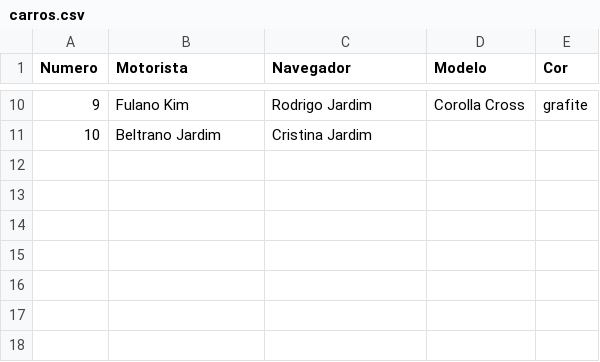
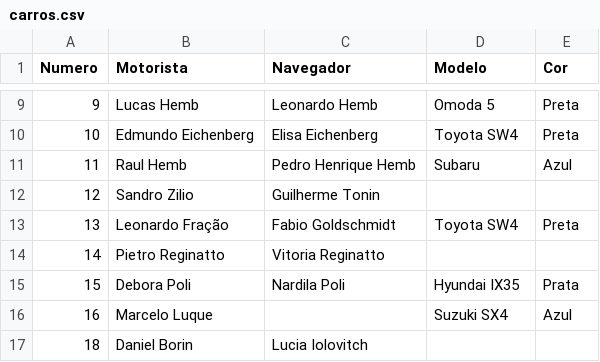
Before and after one commit to felipefreitassilva/RallyBritishClubAPI, a CSV file: carros.csv, drawn as a sheet; only a part is shown, gaps mark what is left out; the diff covers the shown part only.

```diff
--- a/carros.csv
+++ b/carros.csv
@@ -10,2 +9,9 @@ Numero,Motorista,Navegador,Modelo,Cor
-9,Fulano Kim,Rodrigo Jardim,Corolla Cross,grafite
-10,Beltrano Jardim,Cristina Jardim,,
+9,Lucas Hemb,Leonardo Hemb,Omoda 5,Preta
+10,Edmundo Eichenberg,Elisa Eichenberg,Toyota SW4,Preta
+11,Raul Hemb,Pedro Henrique Hemb,Subaru,Azul
+12,Sandro Zilio,Guilherme Tonin,,
+13,Leonardo Fração,Fabio Goldschmidt,Toyota SW4,Preta
+14,Pietro Reginatto,Vitoria Reginatto,,
+15,Debora Poli,Nardila Poli,Hyundai IX35,Prata
+16,Marcelo Luque,,Suzuki SX4,Azul
+18,Daniel Borin,Lucia Iolovitch,,
```
Also changed, not shown: 1 removed row and 28 edited cells elsewhere in this file, 7 other files.
